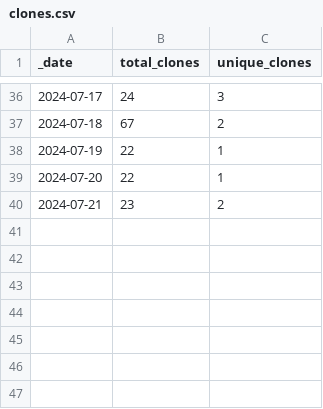
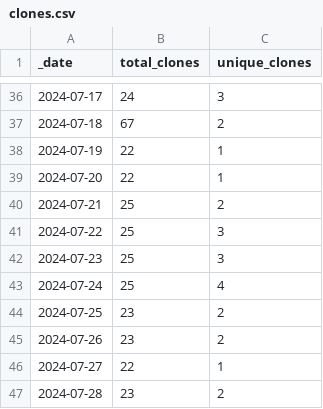
Before and after one commit to ansible-middleware/keycloak, a CSV file: traffic/clones.csv, drawn as a sheet; only a part is shown, gaps mark what is left out.

```diff
--- a/traffic/clones.csv
+++ b/traffic/clones.csv
@@ -39,2 +39,9 @@ _date,total_clones,unique_clones
 2024-07-20,22,1
-2024-07-21,23,2
+2024-07-21,25,2
+2024-07-22,25,3
+2024-07-23,25,3
+2024-07-24,25,4
+2024-07-25,23,2
+2024-07-26,23,2
+2024-07-27,22,1
+2024-07-28,23,2
```
Also changed, not shown: traffic/views.csv, 1 other file.
